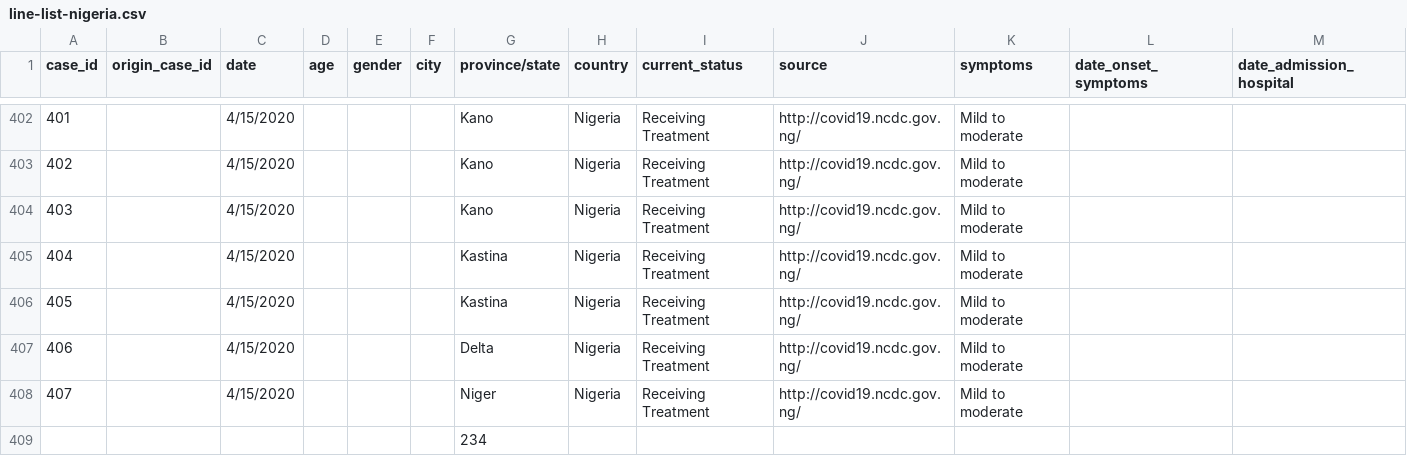
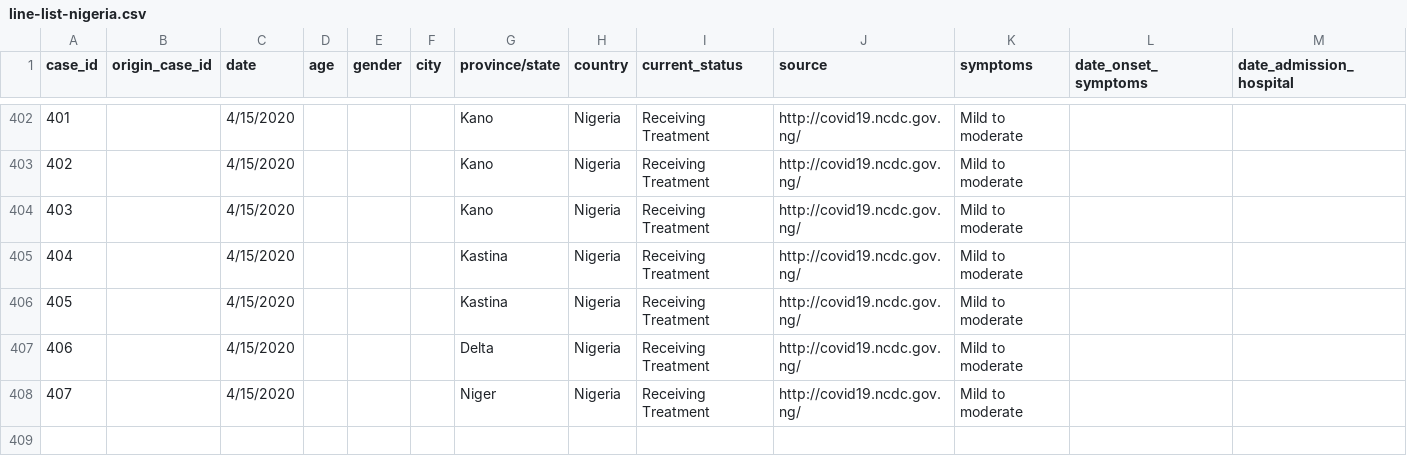
Before and after one commit to deelearn/covid19africa, a CSV file: line-list-nigeria.csv, drawn as a sheet; only a part is shown, gaps mark what is left out; rows hold the shown columns only; the diff names each change by its address in the sheet, - before the commit and + after, or states it on an @@ line.

Commit message:
Update line-list-nigeria.csv
Deceased-12
Discharged-128

```diff
--- a/line-list-nigeria.csv
+++ b/line-list-nigeria.csv
-row 409:  |  |  |  |  |  | 234
```
